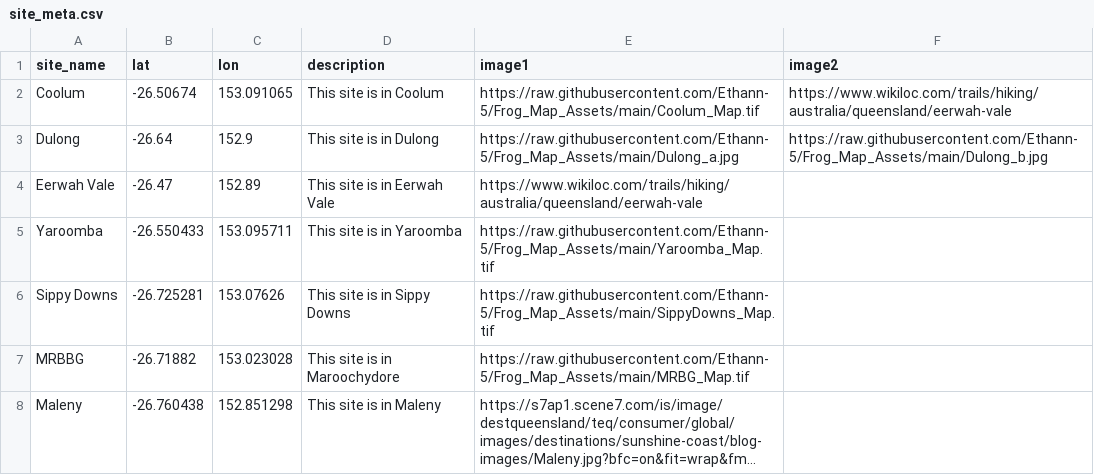
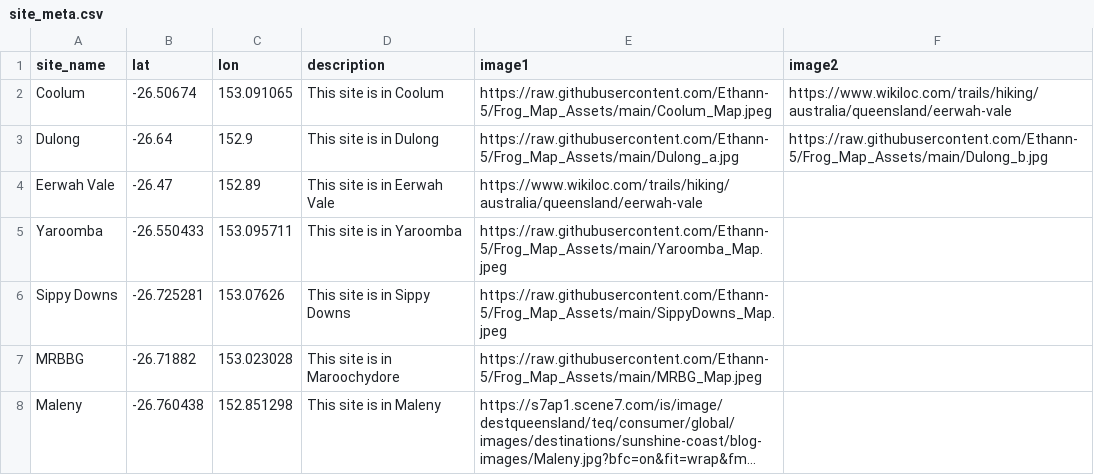
Before and after one commit to Ethann-5/Frog_Map_Assets, a CSV file: site_meta.csv, drawn as a sheet; long unchanged cells end in …; the diff names each change by its address in the sheet, - before the commit and + after, or states it on an @@ line.

Commit message:
Add files via upload

```diff
--- a/site_meta.csv
+++ b/site_meta.csv
-E2 (image1): https://raw.githubusercontent.com/Ethann-5/Frog_Map_Assets/main/Coolum_Map.tif
+E2 (image1): https://raw.githubusercontent.com/Ethann-5/Frog_Map_Assets/main/Coolum_Map.jpeg
-E5 (image1): https://raw.githubusercontent.com/Ethann-5/Frog_Map_Assets/main/Yaroomba_Map.tif
+E5 (image1): https://raw.githubusercontent.com/Ethann-5/Frog_Map_Assets/main/Yaroomba_Map.jpeg
-E6 (image1): https://raw.githubusercontent.com/Ethann-5/Frog_Map_Assets/main/SippyDowns_Map.tif
+E6 (image1): https://raw.githubusercontent.com/Ethann-5/Frog_Map_Assets/main/SippyDowns_Map.jpeg
-E7 (image1): https://raw.githubusercontent.com/Ethann-5/Frog_Map_Assets/main/MRBG_Map.tif
+E7 (image1): https://raw.githubusercontent.com/Ethann-5/Frog_Map_Assets/main/MRBG_Map.jpeg
```
